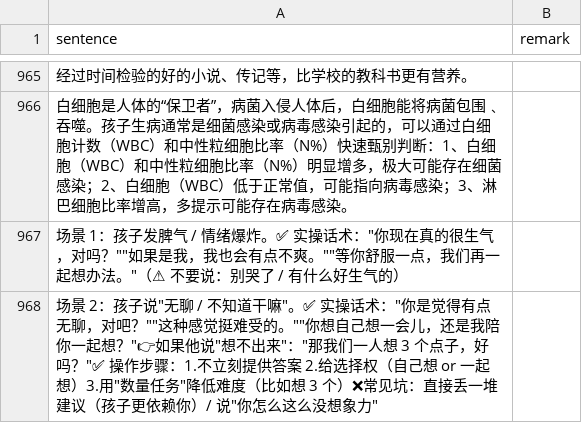
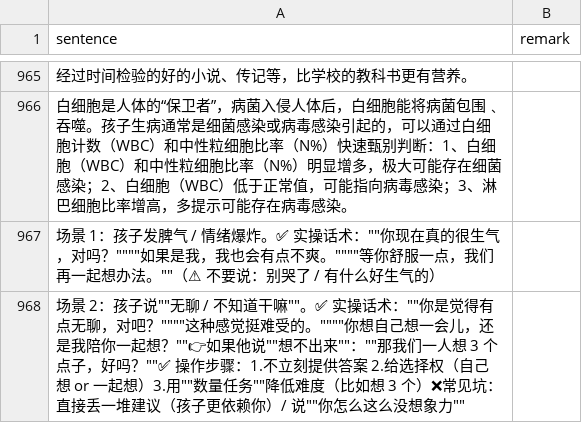
Before and after one commit to HenryLoveMiller/ja, a CSV file: ican.csv, drawn as a sheet; only a part is shown, gaps mark what is left out; the diff names each change by its address in the sheet, - before the commit and + after, or states it on an @@ line.

Commit message:
修复 CSV 引号转义格式（GitHub 渲染兼容）

```diff
--- a/ican.csv
+++ b/ican.csv
-A967 (sentence): …操话术："你现在真的很生气，对吗？""如果是我，我也会有点不爽。""等你舒服一点，我们再一起想办法。"（⚠ 不要…
+A967 (sentence): …操话术：""你现在真的很生气，对吗？""""如果是我，我也会有点不爽。""""等你舒服一点，我们再一起想办法。""（⚠ 不要…
-A968 (sentence): …：孩子说"无聊 / 不知道干嘛"。✅ 实操话术："你是觉得有点无聊，对吧？""这种感觉挺难受的。""你想自己想一会儿，还是我陪你一起想？"👉如果他说"想不出来"："那我们一人想 3 个点子，好吗？"✅ 操作步骤：1.不立刻提供答案 2.给选择权（自己想 or 一起想）3.用"数量任务"降低难度（比如想 3 个）❌常见坑：直接丢一堆建议（孩子更依赖你）/ 说"你怎么这么没想象力"
+A968 (sentence): …：孩子说""无聊 / 不知道干嘛""。✅ 实操话术：""你是觉得有点无聊，对吧？""""这种感觉挺难受的。""""你想自己想一会儿，还是我陪你一起想？""👉如果他说""想不出来""：""那我们一人想 3 个点子，好吗？""✅ 操作步骤：1.不立刻提供答案 2.给选择权（自己想 or 一起想）3.用""数量任务""降低难度（比如想 3 个）❌常见坑：直接丢一堆建议（孩子更依赖你）/ 说""你怎么这么没想象力""
```
